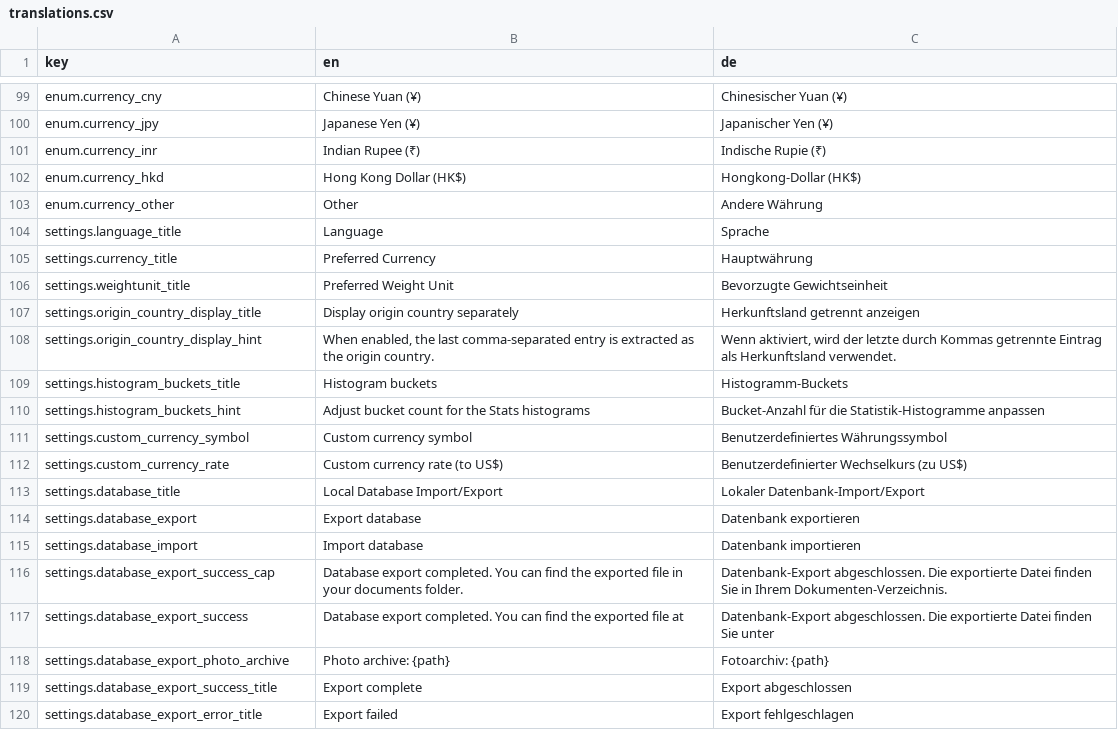
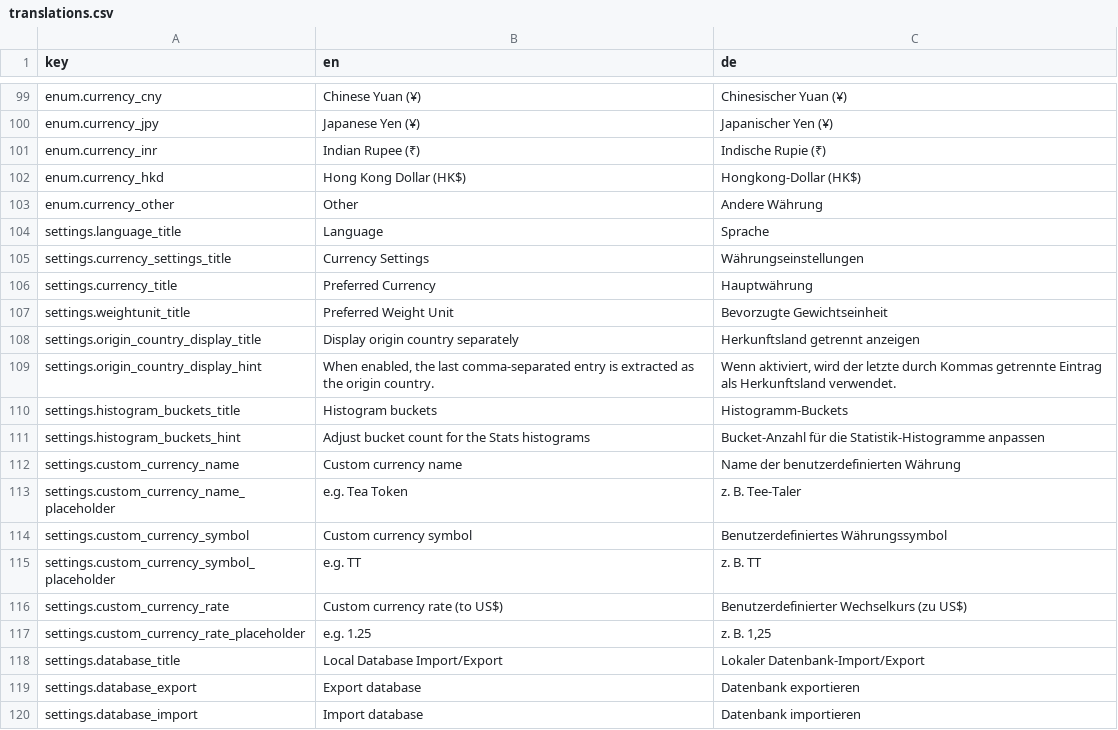
Before and after one commit to Unjson/journalitea, a CSV file: src/services/i18n/translations.csv, drawn as a sheet; only a part is shown, gaps mark what is left out; the shorter side is filled out with more unchanged rows.

Commit message:
updated currency settings and made them more readable

```diff
--- a/src/services/i18n/translations.csv
+++ b/src/services/i18n/translations.csv
@@ -104,2 +104,3 @@ enum.currency_other;Other;Andere Währung
 settings.language_title;Language;Sprache
+settings.currency_settings_title;Currency Settings;Währungseinstellungen
 settings.currency_title;Preferred Currency;Hauptwährung
@@ -110,4 +111,8 @@ settings.histogram_buckets_title;Histogram buckets;Histogramm-Buckets
 settings.histogram_buckets_hint;Adjust bucket count for the Stats histograms;Bucket-Anzahl für die Statistik-Histogramme anpassen
+settings.custom_currency_name;Custom currency name;Name der benutzerdefinierten Währung
+settings.custom_currency_name_placeholder;e.g. Tea Token;z. B. Tee-Taler
 settings.custom_currency_symbol;Custom currency symbol;Benutzerdefiniertes Währungssymbol
+settings.custom_currency_symbol_placeholder;e.g. TT;z. B. TT
 settings.custom_currency_rate;Custom currency rate (to US$);Benutzerdefinierter Wechselkurs (zu US$)
+settings.custom_currency_rate_placeholder;e.g. 1.25;z. B. 1,25
 settings.database_title;Local Database Import/Export;Lokaler Datenbank-Import/Export
```
Also changed, not shown: 5 other files.
